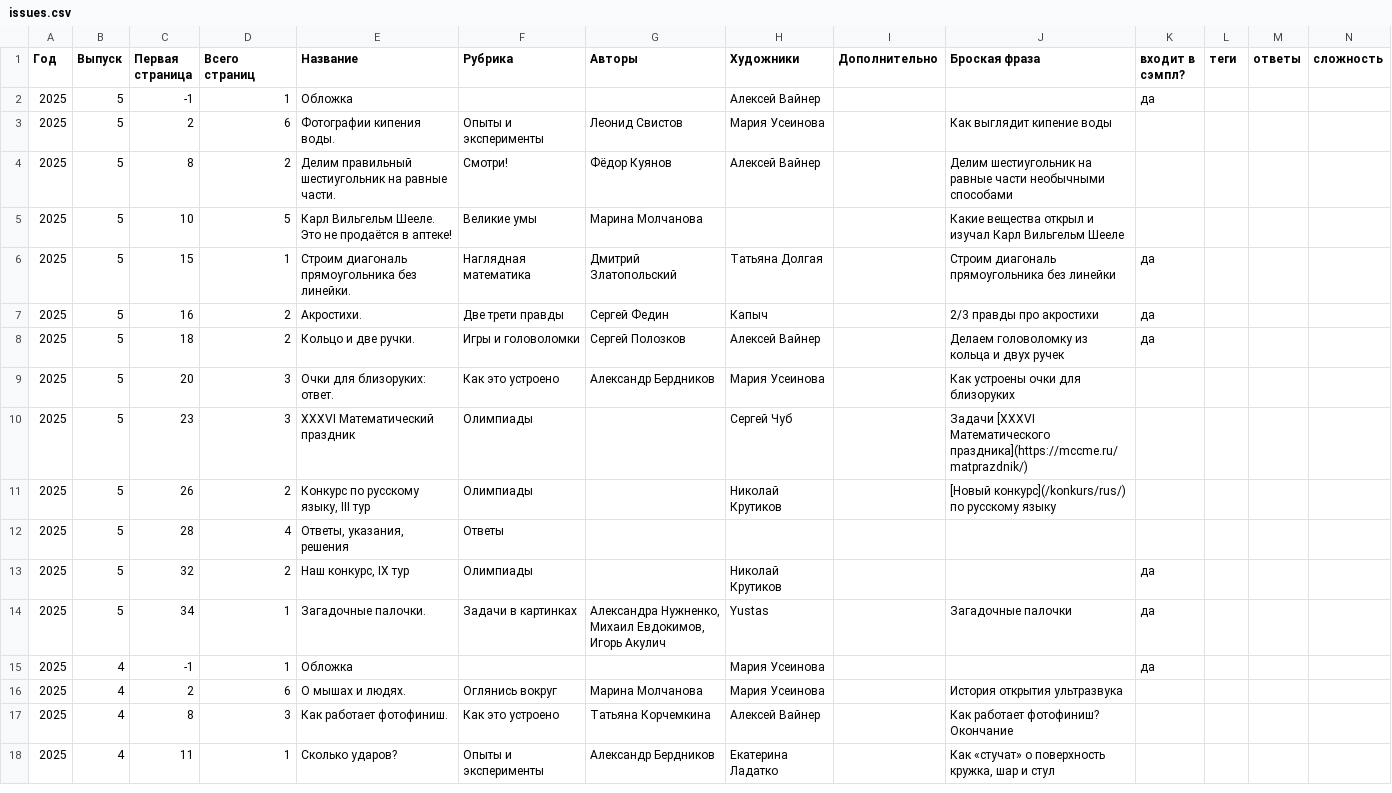
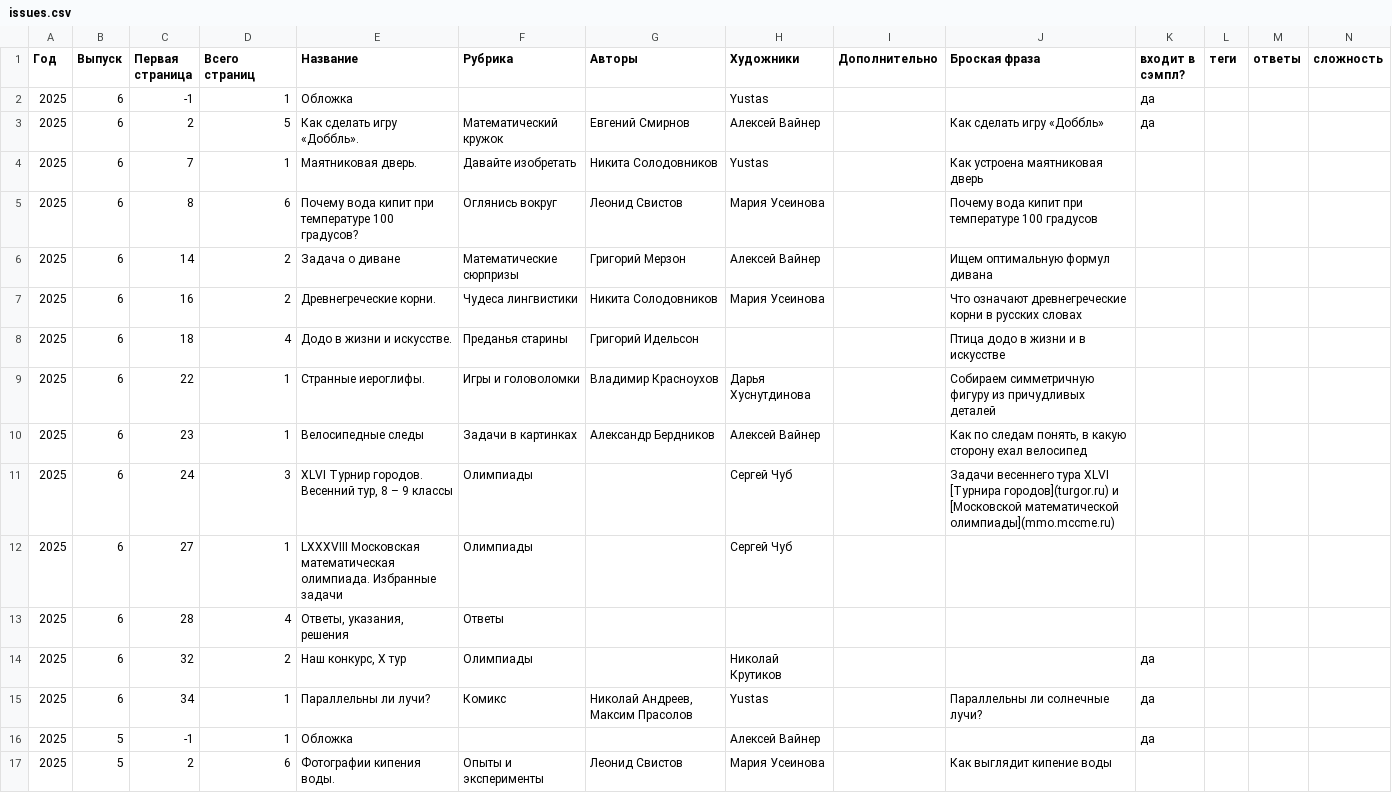
Before and after one commit to kvantik/hugo-kvantik, a CSV file: resources/csv/issues.csv, drawn as a sheet; only a part is shown; the shorter side is filled out with more unchanged rows; the diff names each change by its address in the sheet, - before the commit and + after, or states it on an @@ line.

```diff
--- a/resources/csv/issues.csv
+++ b/resources/csv/issues.csv
+row 2: 2025 | 6 | -1 | 1 | Обложка |  |  | Yustas |  |  | да
+row 3: 2025 | 6 | 2 | 5 | Как сделать игру «Доббль». | Математический кружок | Евгений Смирнов | Алексей Вайнер |  | Как сделать игру «Доббль» | да
+row 4: 2025 | 6 | 7 | 1 | Маятниковая дверь. | Давайте изобретать | Никита Солодовников | Yustas |  | Как устроена маятниковая дверь
+row 5: 2025 | 6 | 8 | 6 | Почему вода кипит при температуре 100 градусов? | Оглянись вокруг | Леонид Свистов | Мария Усеинова |  | Почему вода кипит при температуре 100 градусов
+row 6: 2025 | 6 | 14 | 2 | Задача о диване | Математические сюрпризы | Григорий Мерзон | Алексей Вайнер |  | Ищем оптимальную формул дивана
+row 7: 2025 | 6 | 16 | 2 | Древнегреческие корни. | Чудеса лингвистики | Никита Солодовников | Мария Усеинова |  | Что означают древнегреческие корни в русских словах
+row 8: 2025 | 6 | 18 | 4 | Додо в жизни и искусстве. | Преданья старины | Григорий Идельсон |  |  | Птица додо в жизни и в искусстве
+row 9: 2025 | 6 | 22 | 1 | Странные иероглифы. | Игры и головоломки | Владимир Красноухов | Дарья Хуснутдинова |  | Собираем симметричную фигуру из причудливых деталей
+row 10: 2025 | 6 | 23 | 1 | Велосипедные следы | Задачи в картинках | Александр Бердников | Алексей Вайнер |  | Как по следам понять, в какую сторону ехал велосипед
+row 11: 2025 | 6 | 24 | 3 | XLVI Турнир городов. Весенний тур, 8 – 9 классы | Олимпиады |  | Сергей Чуб |  | Задачи весеннего тура XLVI [Турнира городов](turgor.ru) и [Московской математической олимпиады](mmo.mccme.ru)
+row 12: 2025 | 6 | 27 | 1 | LXXXVIII Московская математическая олимпиада. Избранные задачи | Олимпиады |  | Сергей Чуб
+row 13: 2025 | 6 | 28 | 4 | Ответы, указания, решения | Ответы
+row 14: 2025 | 6 | 32 | 2 | Наш конкурс, Х тур | Олимпиады |  | Николай Крутиков |  |  | да
+row 15: 2025 | 6 | 34 | 1 | Параллельны ли лучи? | Комикс | Николай Андреев, Максим Прасолов | Yustas |  | Параллельны ли солнечные лучи? | да
```
Also changed, not shown: resources/csv/issues-buy.csv, 3 other files.
